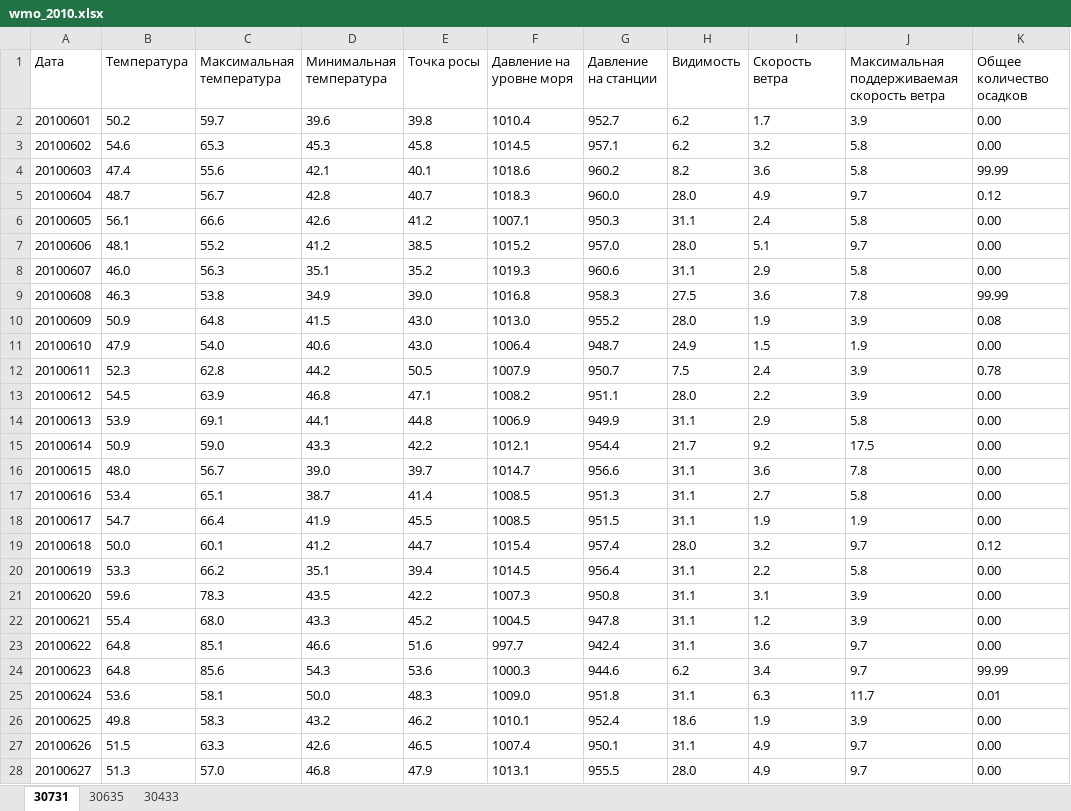
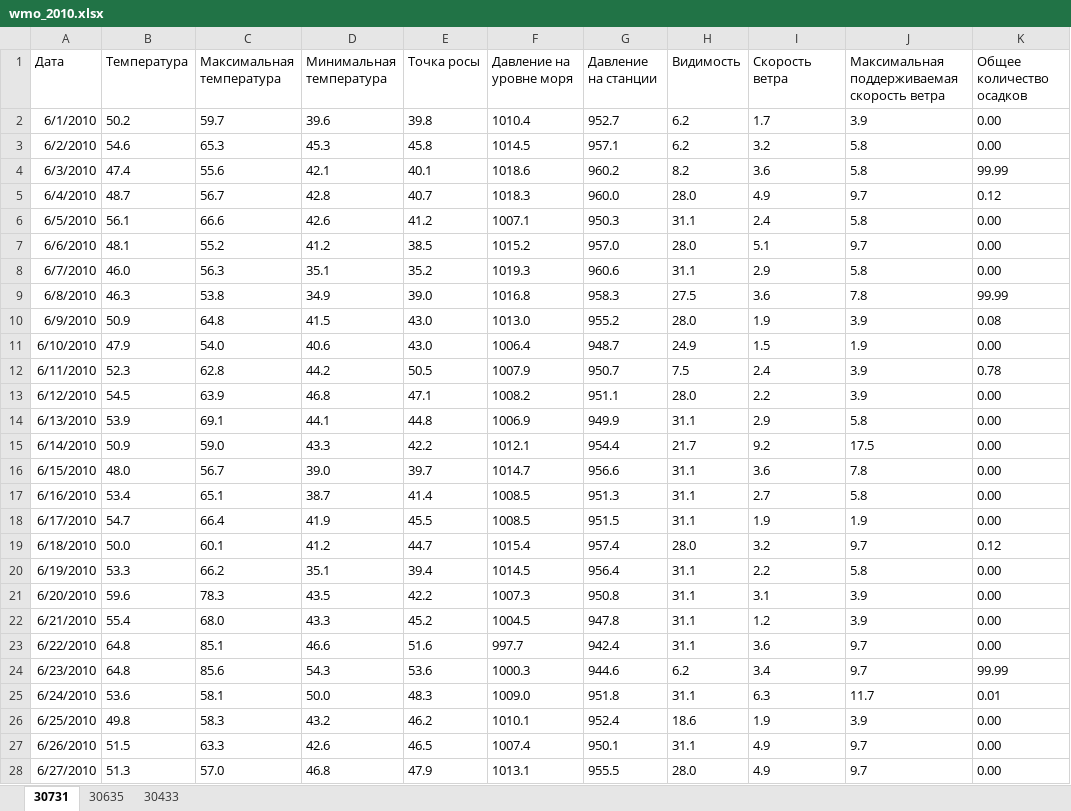
Before and after one commit to inkova/data_baikal, an Excel workbook: wmo_2010.xlsx, sheet 30731, drawn as a sheet; only a part is shown; values as stored, in another font and other column widths than the file's, no borders; the diff covers the shown part only; the diff names each change by its address in the sheet, - before the commit and + after, or states it on an @@ line.

```diff
--- a/wmo_2010.xlsx (sheet 30731)
+++ b/wmo_2010.xlsx (sheet 30731)
-A2 (Дата): 20100601
+A2 (Дата): 6/1/2010
-A3 (Дата): 20100602
+A3 (Дата): 6/2/2010
-A4 (Дата): 20100603
+A4 (Дата): 6/3/2010
-A5 (Дата): 20100604
+A5 (Дата): 6/4/2010
-A6 (Дата): 20100605
+A6 (Дата): 6/5/2010
-A7 (Дата): 20100606
+A7 (Дата): 6/6/2010
-A8 (Дата): 20100607
+A8 (Дата): 6/7/2010
-A9 (Дата): 20100608
+A9 (Дата): 6/8/2010
-A10 (Дата): 20100609
+A10 (Дата): 6/9/2010
-A11 (Дата): 20100610
+A11 (Дата): 6/10/2010
-A12 (Дата): 20100611
+A12 (Дата): 6/11/2010
-A13 (Дата): 20100612
+A13 (Дата): 6/12/2010
-A14 (Дата): 20100613
+A14 (Дата): 6/13/2010
-A15 (Дата): 20100614
+A15 (Дата): 6/14/2010
-A16 (Дата): 20100615
+A16 (Дата): 6/15/2010
-A17 (Дата): 20100616
+A17 (Дата): 6/16/2010
-A18 (Дата): 20100617
+A18 (Дата): 6/17/2010
-A19 (Дата): 20100618
+A19 (Дата): 6/18/2010
-A20 (Дата): 20100619
+A20 (Дата): 6/19/2010
-A21 (Дата): 20100620
+A21 (Дата): 6/20/2010
-A22 (Дата): 20100621
+A22 (Дата): 6/21/2010
-A23 (Дата): 20100622
+A23 (Дата): 6/22/2010
-A24 (Дата): 20100623
+A24 (Дата): 6/23/2010
-A25 (Дата): 20100624
+A25 (Дата): 6/24/2010
-A26 (Дата): 20100625
+A26 (Дата): 6/25/2010
-A27 (Дата): 20100626
+A27 (Дата): 6/26/2010
-A28 (Дата): 20100627
+A28 (Дата): 6/27/2010
```
Also changed, not shown: 66 edited cells elsewhere in this sheet, sheet 30635, sheet 30433.
